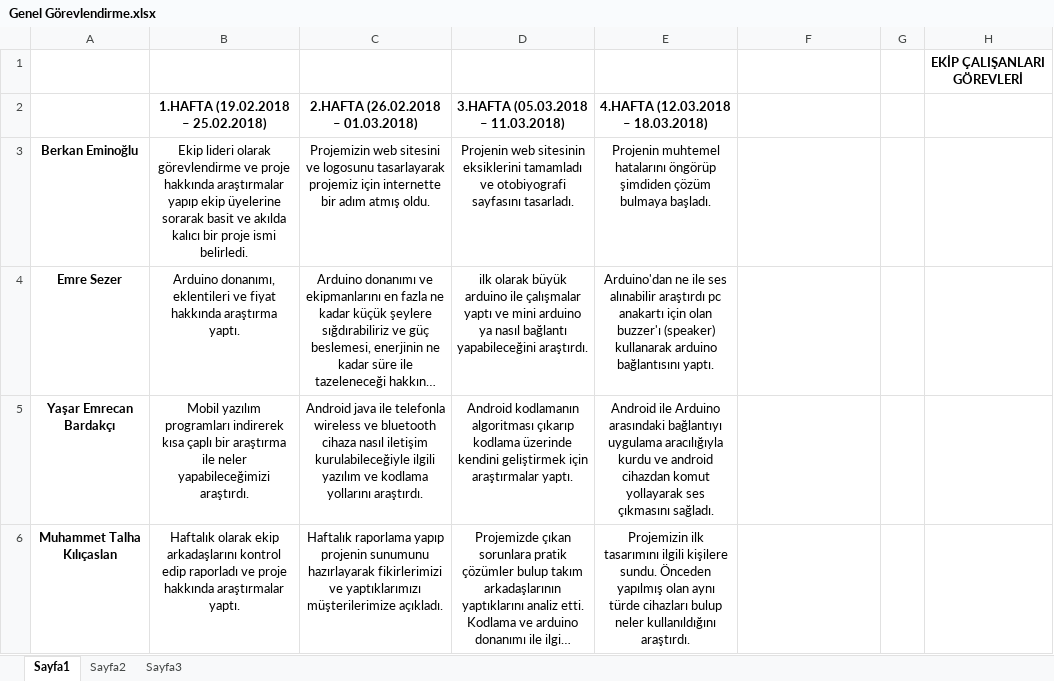
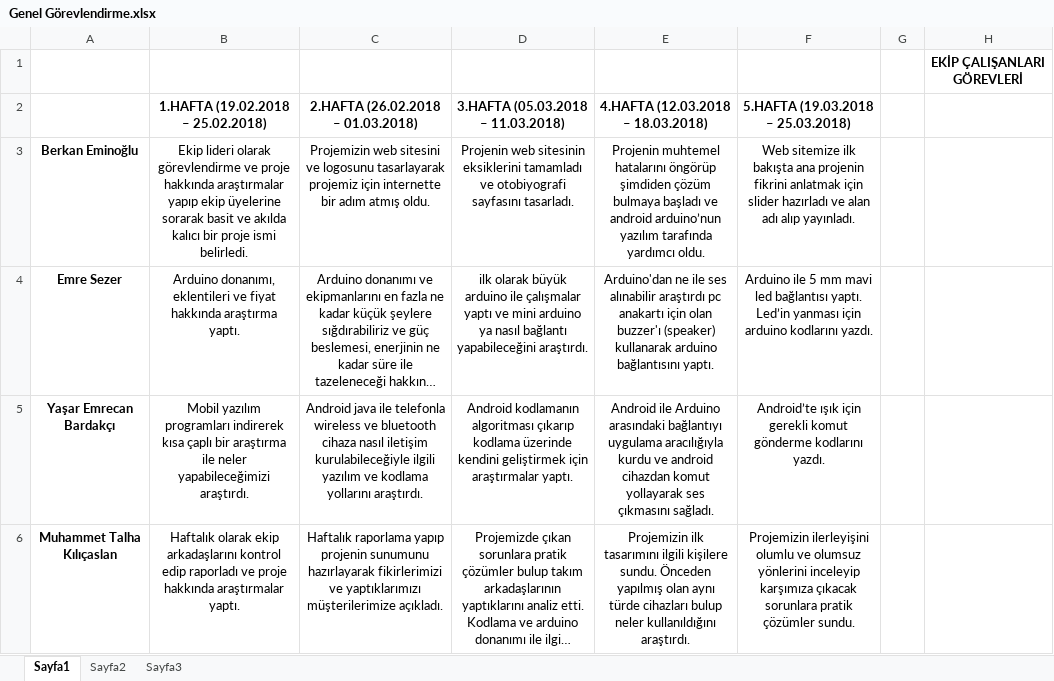
Before and after one commit to xxberkanxxd/Bul-Beni, an Excel workbook: Genel Görevlendirme.xlsx, sheet Sayfa1, drawn as a sheet; long unchanged cells end in …; values as stored, in another font and other column widths than the file's, no borders; the diff names each change by its address in the sheet, - before the commit and + after, or states it on an @@ line.

```diff
--- a/Genel Görevlendirme.xlsx (sheet Sayfa1)
+++ b/Genel Görevlendirme.xlsx (sheet Sayfa1)
-F2: (empty)
+F2: 5.HAFTA (19.03.2018 – 25.03.2018)
-E3: …çözüm bulmaya başladı.
+E3: …çözüm bulmaya başladı ve android arduino’nun yazılım tarafında yardımcı oldu.
-F3: (empty)
+F3: Web sitemize ilk bakışta ana projenin fikrini anlatmak için slider hazırladı ve alan adı alıp yayınladı.
-F4: (empty)
+F4: Arduino ile 5 mm mavi led bağlantısı yaptı. Led’in yanması için arduino kodlarını yazdı.
-F5: (empty)
+F5: Android’te ışık için gerekli komut gönderme kodlarını yazdı.
-F6: (empty)
+F6: Projemizin ilerleyişini olumlu ve olumsuz yönlerini inceleyip karşımıza çıkacak sorunlara pratik çözümler sundu.
```
Also changed, not shown: 2 other files.
